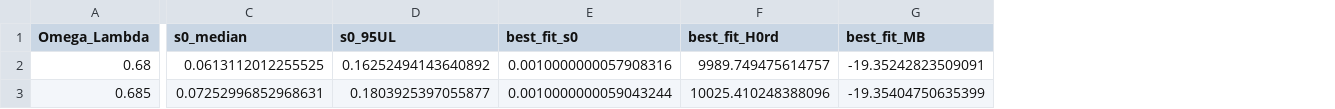
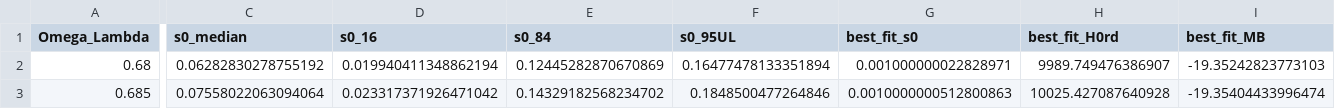
Before and after one commit to dmobius3/lambdacos, a CSV file: tables/omega_lambda_scan.csv, drawn as a sheet; only a part is shown, gaps mark what is left out; addresses are those after the commit; the diff covers the shown part only; the diff names each change by its address in the sheet, - before the commit and + after, or states it on an @@ line.

```diff
--- a/tables/omega_lambda_scan.csv
+++ b/tables/omega_lambda_scan.csv
+column D (s0_16), rows 2-3: 0.019940411348862194 | 0.023317371926471042
+column E (s0_84), rows 2-3: 0.12445282870670869 | 0.14329182568234702
-C2 (s0_median): 0.0613112012255525
+C2 (s0_median): 0.06282830278755192
-F2 (s0_95UL): 0.16252494143640892
+F2 (s0_95UL): 0.16477478133351894
-G2 (best_fit_s0): 0.0010000000057908316
+G2 (best_fit_s0): 0.001000000022828971
-H2 (best_fit_H0rd): 9989.749475614757
+H2 (best_fit_H0rd): 9989.749476386907
-I2 (best_fit_MB): -19.35242823509091
+I2 (best_fit_MB): -19.35242823773103
-C3 (s0_median): 0.07252996852968631
+C3 (s0_median): 0.07558022063094064
-F3 (s0_95UL): 0.1803925397055877
+F3 (s0_95UL): 0.1848500477264846
-G3 (best_fit_s0): 0.0010000000059043244
+G3 (best_fit_s0): 0.0010000000512800863
-H3 (best_fit_H0rd): 10025.410248388096
+H3 (best_fit_H0rd): 10025.427087640928
-I3 (best_fit_MB): -19.35404750635399
+I3 (best_fit_MB): -19.35404433996474
```
Also changed, not shown: 45 edited cells elsewhere in this file, 49 other files.
